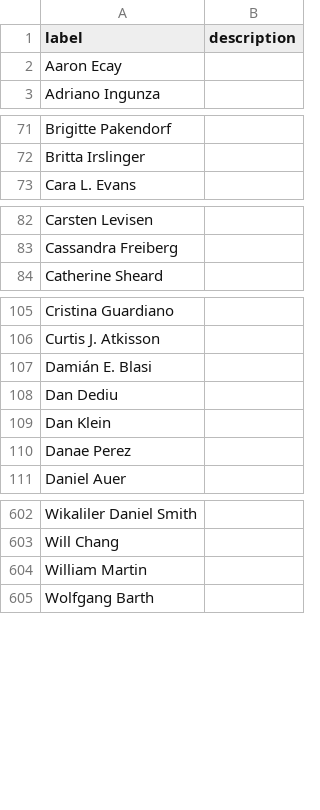
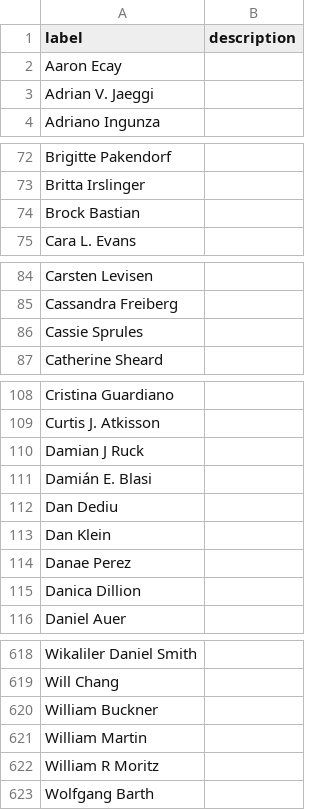
Before and after one commit to SimonGreenhill/LangPhyDB, a CSV file: terms/authors.csv, drawn as a sheet; only a part is shown, gaps mark what is left out; the diff covers the shown part only; the diff names each change by its address in the sheet, - before the commit and + after, or states it on an @@ line.

```diff
--- a/terms/authors.csv
+++ b/terms/authors.csv
+row 3: Adrian V. Jaeggi
+row 74: Brock Bastian
+row 86: Cassie Sprules
+row 110: Damian J Ruck
+row 115: Danica Dillion
+row 620: William Buckner
+row 622: William R Moritz
```
Also changed, not shown: 11 added rows elsewhere in this file, 8 other files.
